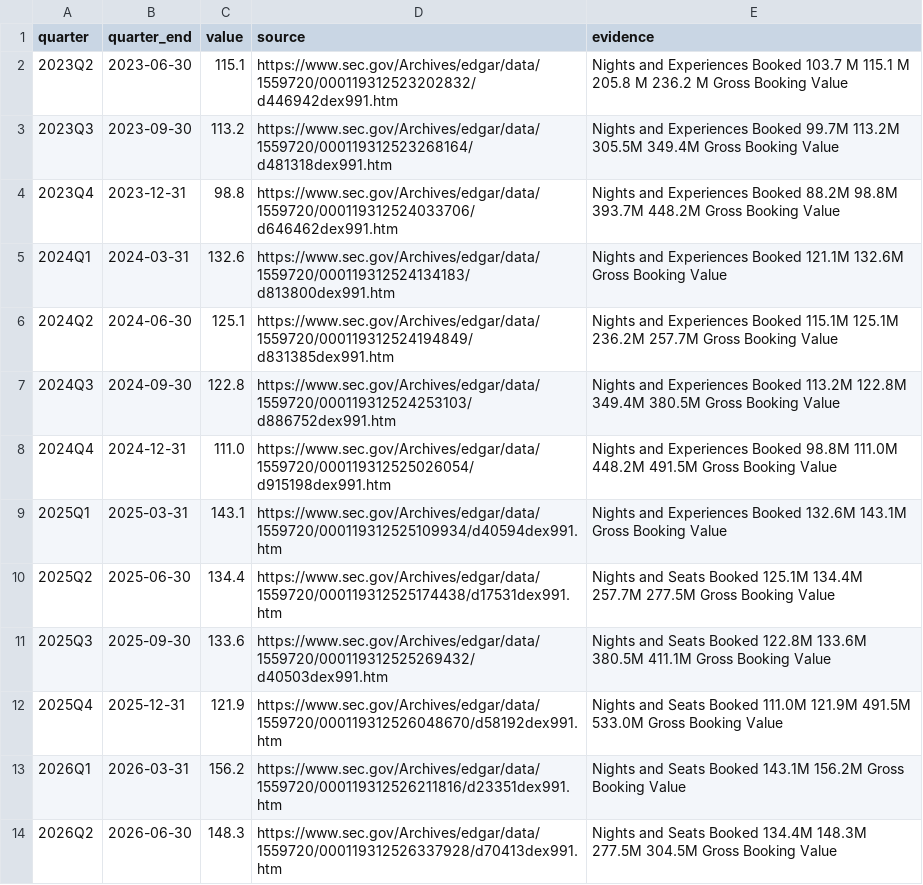
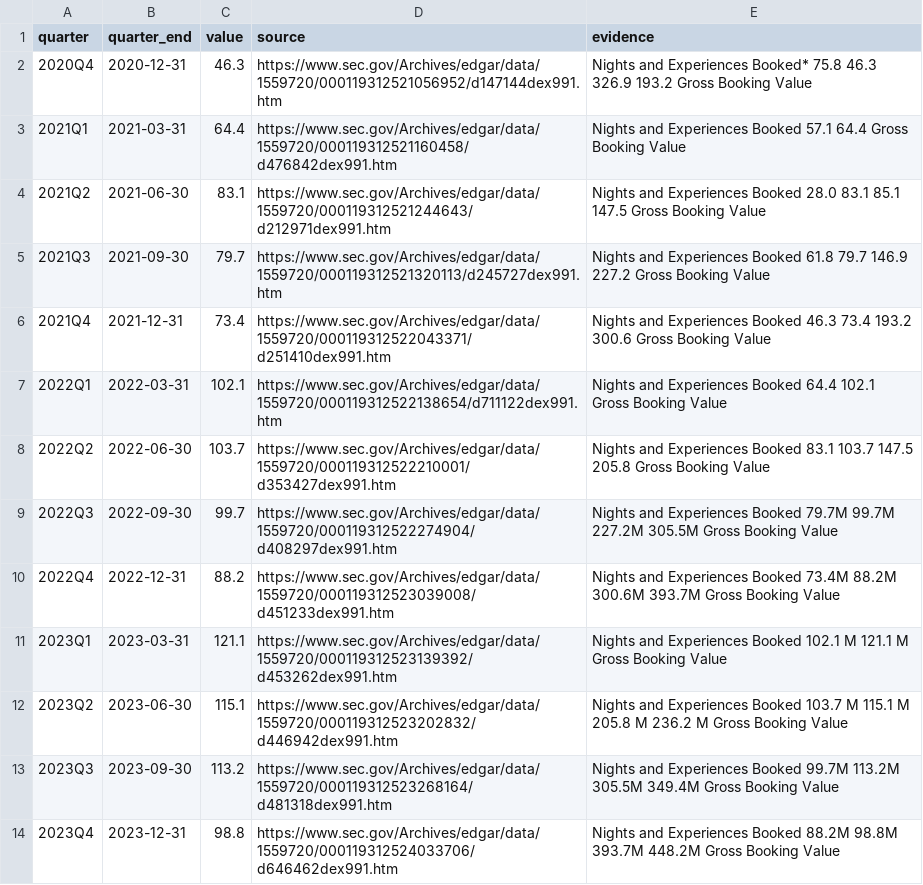
Before and after one commit to seandias/duolingo-dau-nowcast, a CSV file: companies/airbnb/kpi_scraped.csv, drawn as a sheet; only a part is shown; the shorter side is filled out with more unchanged rows; the diff names each change by its address in the sheet, - before the commit and + after, or states it on an @@ line.

Commit message:
Airbnb KPI scraper covers all filings since IPO, inspect tool added

```diff
--- a/companies/airbnb/kpi_scraped.csv
+++ b/companies/airbnb/kpi_scraped.csv
+row 2: 2020Q4 | 2020-12-31 | 46.3 | https://www.sec.gov/Archives/edgar/data/1559720/000119312521056952/d147144dex991.htm | Nights and Experiences Booked* 75.8 46.3 326.9 193.2 Gross Booking Value
+row 3: 2021Q1 | 2021-03-31 | 64.4 | https://www.sec.gov/Archives/edgar/data/1559720/000119312521160458/d476842dex991.htm | Nights and Experiences Booked 57.1 64.4 Gross Booking Value
+row 4: 2021Q2 | 2021-06-30 | 83.1 | https://www.sec.gov/Archives/edgar/data/1559720/000119312521244643/d212971dex991.htm | Nights and Experiences Booked 28.0 83.1 85.1 147.5 Gross Booking Value
+row 5: 2021Q3 | 2021-09-30 | 79.7 | https://www.sec.gov/Archives/edgar/data/1559720/000119312521320113/d245727dex991.htm | Nights and Experiences Booked 61.8 79.7 146.9 227.2 Gross Booking Value
+row 6: 2021Q4 | 2021-12-31 | 73.4 | https://www.sec.gov/Archives/edgar/data/1559720/000119312522043371/d251410dex991.htm | Nights and Experiences Booked 46.3 73.4 193.2 300.6 Gross Booking Value
+row 7: 2022Q1 | 2022-03-31 | 102.1 | https://www.sec.gov/Archives/edgar/data/1559720/000119312522138654/d711122dex991.htm | Nights and Experiences Booked 64.4 102.1 Gross Booking Value
+row 8: 2022Q2 | 2022-06-30 | 103.7 | https://www.sec.gov/Archives/edgar/data/1559720/000119312522210001/d353427dex991.htm | Nights and Experiences Booked 83.1 103.7 147.5 205.8 Gross Booking Value
+row 9: 2022Q3 | 2022-09-30 | 99.7 | https://www.sec.gov/Archives/edgar/data/1559720/000119312522274904/d408297dex991.htm | Nights and Experiences Booked 79.7M 99.7M 227.2M 305.5M Gross Booking Value
+row 10: 2022Q4 | 2022-12-31 | 88.2 | https://www.sec.gov/Archives/edgar/data/1559720/000119312523039008/d451233dex991.htm | Nights and Experiences Booked 73.4M 88.2M 300.6M 393.7M Gross Booking Value
+row 11: 2023Q1 | 2023-03-31 | 121.1 | https://www.sec.gov/Archives/edgar/data/1559720/000119312523139392/d453262dex991.htm | Nights and Experiences Booked 102.1 M 121.1 M Gross Booking Value
```
Also changed, not shown: 3 other files.
